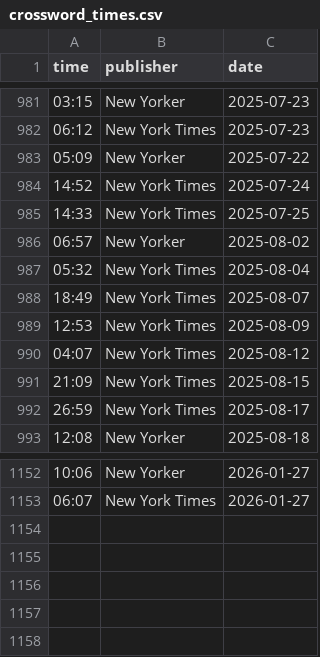
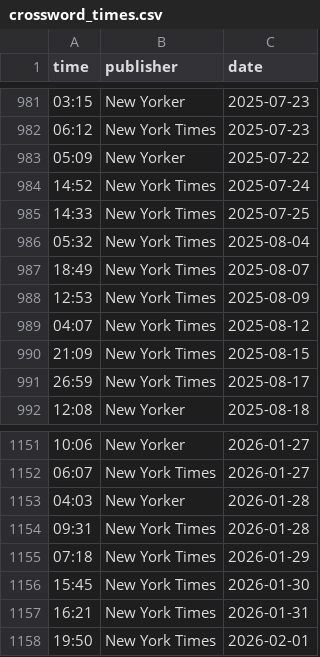
Before and after one commit to jdonland/jdonland.github.io, a CSV file: posts/crossword_times/crossword_times.csv, drawn as a sheet; only a part is shown, gaps mark what is left out.

Commit message:
re-render crossword times

```diff
--- a/posts/crossword_times/crossword_times.csv
+++ b/posts/crossword_times/crossword_times.csv
@@ -985,3 +985,2 @@ time,publisher,date
 14:33,New York Times,2025-07-25
-06:57,New Yorker,2025-08-02
 05:32,New York Times,2025-08-04
@@ -1153 +1152,7 @@ time,publisher,date
 06:07,New York Times,2026-01-27
+04:03,New Yorker,2026-01-28
+09:31,New York Times,2026-01-28
+07:18,New York Times,2026-01-29
+15:45,New York Times,2026-01-30
+16:21,New York Times,2026-01-31
+19:50,New York Times,2026-02-01
```
Also changed, not shown: 10 other files.
